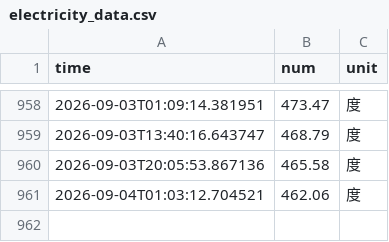
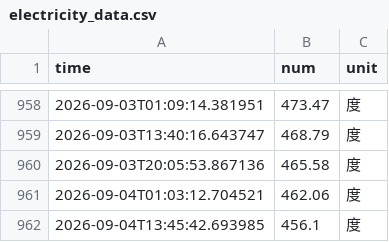
Before and after one commit to JingxuGu/nju_electric_monitor, a CSV file: data/electricity_data.csv, drawn as a sheet; only a part is shown, gaps mark what is left out.

```diff
--- a/data/electricity_data.csv
+++ b/data/electricity_data.csv
@@ -961 +961,2 @@ time,num,unit
 2026-09-04T01:03:12.704521,462.06,度
+2026-09-04T13:45:42.693985,456.1,度
```
Also changed, not shown: 4 other files.
